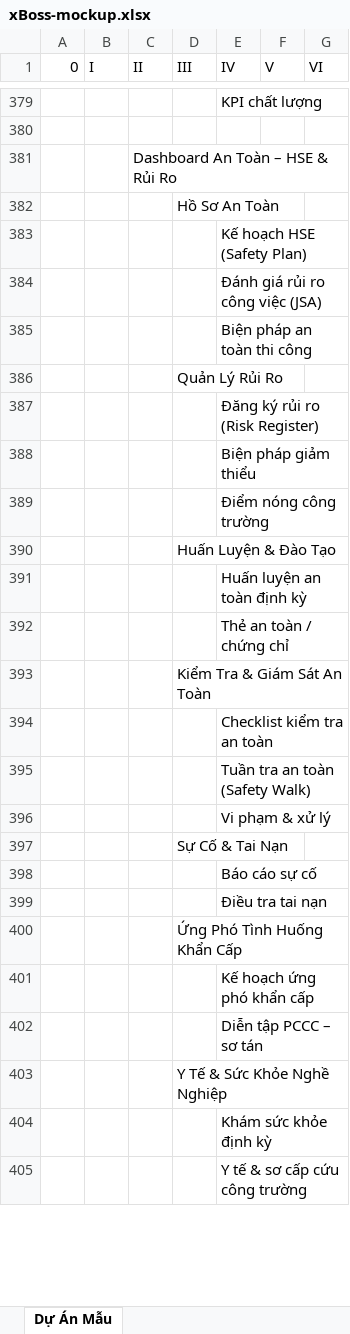
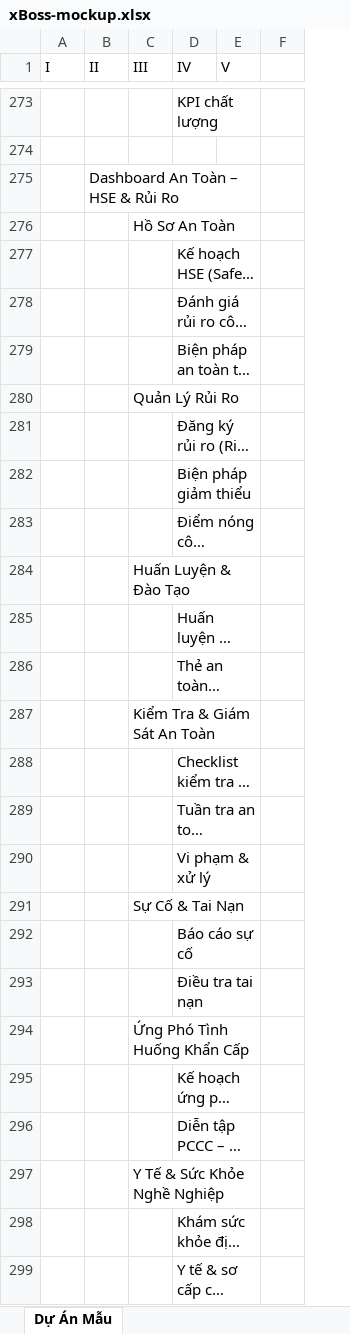
Before and after one commit to seeker19110/xboss, an Excel workbook: attachments/xBoss-mockup.xlsx, sheet Dự Án Mẫu, drawn as a sheet; only a part is shown, gaps mark what is left out; long unchanged cells end in …; values as stored, in another font and other column widths than the file's, no cell formats; removed rows and columns are numbered as before the commit, all else as after; the diff covers the shown part only; the diff names each change by its address in the sheet, - before the commit and + after, or states it on an @@ line.

Commit message:
chore(attachments): update xBoss mockup

```diff
--- a/attachments/xBoss-mockup.xlsx (sheet Dự Án Mẫu)
+++ b/attachments/xBoss-mockup.xlsx (sheet Dự Án Mẫu)
-column A (0), empty
-column G (VI), empty
+column F, empty
+D273:E273 merged
+B275:E275 merged
+C276:E276 merged
+D277:E277 merged
+D278:E278 merged
+D279:E279 merged
+C280:E280 merged
+D281:E281 merged
+D282:E282 merged
+D283:E283 merged
+C284:E284 merged
+D285:E285 merged
+D286:E286 merged
+C287:E287 merged
+D288:E288 merged
+D289:E289 merged
+D290:E290 merged
+C291:E291 merged
+D292:E292 merged
+D293:E293 merged
+C294:E294 merged
+D295:E295 merged
+D296:E296 merged
+C297:E297 merged
+D298:E298 merged
+D299:E299 merged
```
Also changed, not shown: 15 added rows, 12 removed rows, 193 moved rows and merged cells elsewhere in this sheet, cell formats.
